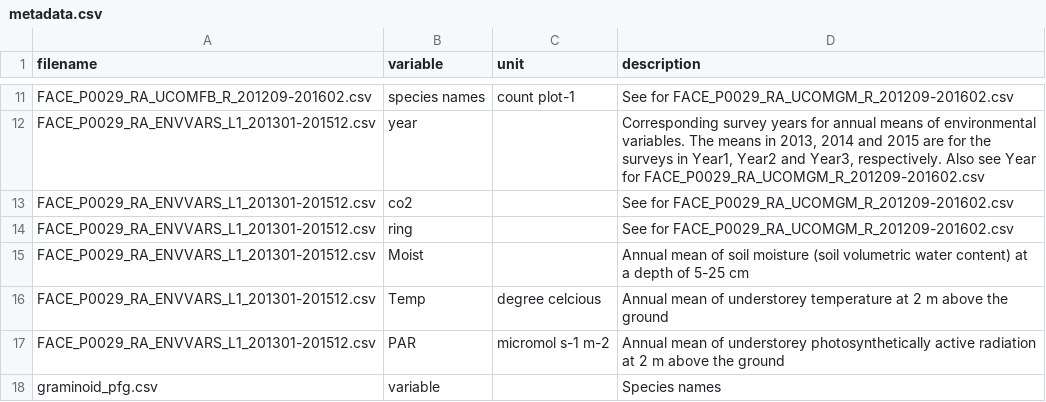
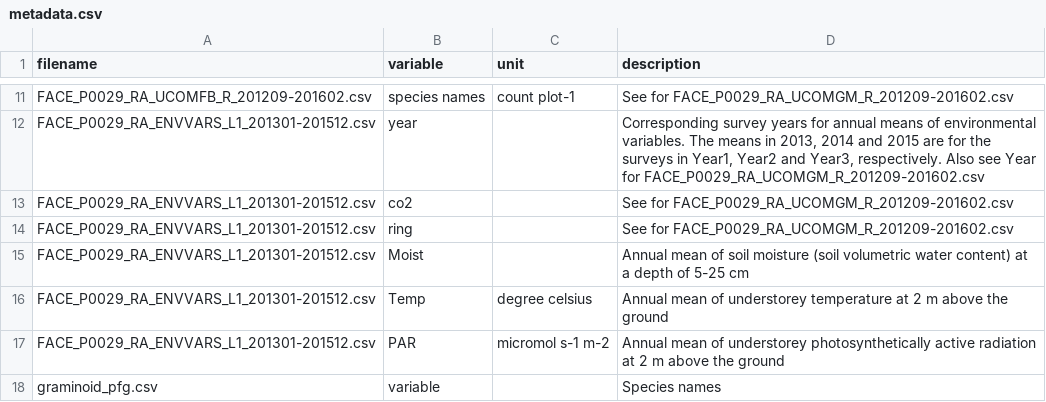
Before and after one commit to ShunHasegawa/EucFACE_understorey_vegetation, a CSV file: metadata.csv, drawn as a sheet; only a part is shown, gaps mark what is left out.

Commit message:
typo

```diff
--- a/metadata.csv
+++ b/metadata.csv
@@ -15,3 +15,3 @@ FACE_P0029_RA_ENVVARS_L1_201301-201512.csv,ring,,See for FACE_P0029_RA_UCOMGM_R_
 FACE_P0029_RA_ENVVARS_L1_201301-201512.csv,Moist,,Annual mean of soil moisture (soil volumetric water content) at a depth of 5-25 cm
-FACE_P0029_RA_ENVVARS_L1_201301-201512.csv,Temp,degree celcious,Annual mean of understorey temperature at 2 m above the ground
+FACE_P0029_RA_ENVVARS_L1_201301-201512.csv,Temp,degree celsius,Annual mean of understorey temperature at 2 m above the ground
 FACE_P0029_RA_ENVVARS_L1_201301-201512.csv,PAR,micromol s-1 m-2,Annual mean of understorey photosynthetically active radiation at 2 m above the ground
```
